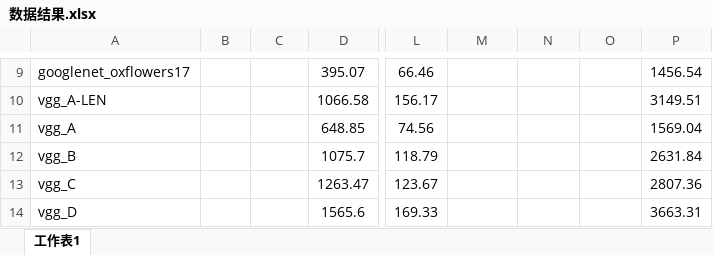
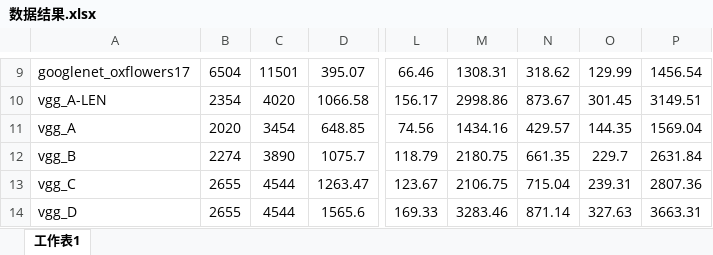
Before and after one commit to luffy06/ScheduleForCNN, an Excel workbook: result/数据结果.xlsx, sheet 工作表1, drawn as a sheet; only a part is shown, gaps mark what is left out; values as stored, in another font and other column widths than the file's, no borders; charts and pictures not drawn; the diff covers the shown part only; the diff names each change by its address in the sheet, - before the commit and + after, or states it on an @@ line.

```diff
--- a/result/数据结果.xlsx (sheet 工作表1)
+++ b/result/数据结果.xlsx (sheet 工作表1)
-B9: (empty)
+B9: 6504
-C9: (empty)
+C9: 11501
-M9: (empty)
+M9: 1308.31
-N9: (empty)
+N9: 318.62
-O9: (empty)
+O9: 129.99
-B10: (empty)
+B10: 2354
-C10: (empty)
+C10: 4020
-M10: (empty)
+M10: 2998.86
-N10: (empty)
+N10: 873.67
-O10: (empty)
+O10: 301.45
-B11: (empty)
+B11: 2020
-C11: (empty)
+C11: 3454
-M11: (empty)
+M11: 1434.16
-N11: (empty)
+N11: 429.57
-O11: (empty)
+O11: 144.35
-B12: (empty)
+B12: 2274
-C12: (empty)
+C12: 3890
-M12: (empty)
+M12: 2180.75
-N12: (empty)
+N12: 661.35
-O12: (empty)
+O12: 229.7
-B13:B14: (empty)
+B13:B14: 2655
-C13:C14: (empty)
+C13:C14: 4544
-M13: (empty)
+M13: 2106.75
-N13: (empty)
+N13: 715.04
-O13: (empty)
+O13: 239.31
-M14: (empty)
+M14: 3283.46
-N14: (empty)
+N14: 871.14
-O14: (empty)
+O14: 327.63
```
Also changed, not shown: 28 added rows, 28 removed rows and 41 edited cells elsewhere in this sheet, charts or pictures.
